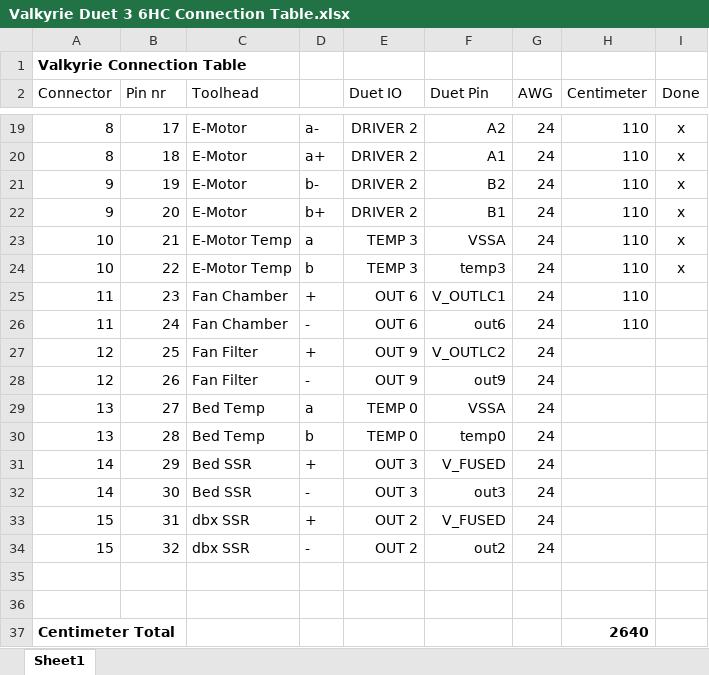
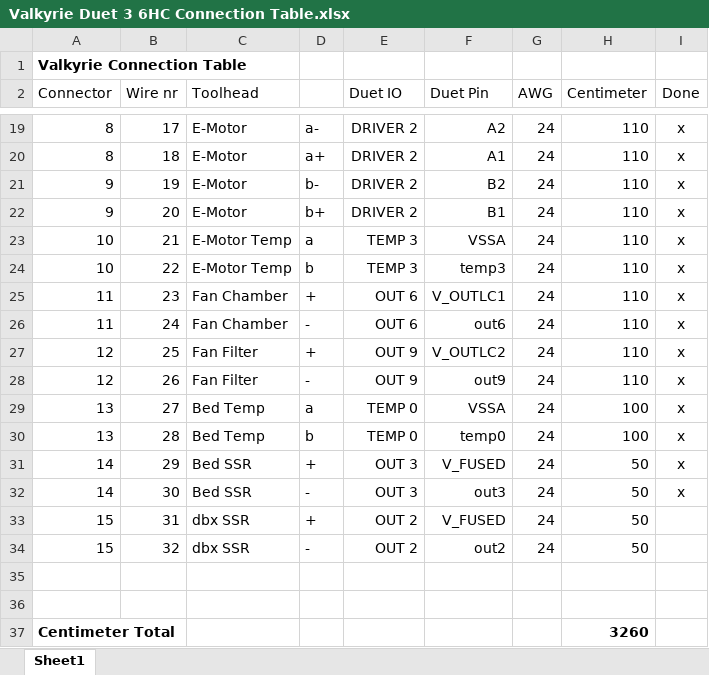
Before and after one commit to RoyBerntsenDesign/Project-Valkyrie, an Excel workbook: Firmware/RRF/Valkyrie Duet 3 6HC Connection Table.xlsx, sheet Sheet1, drawn as a sheet; only a part is shown, gaps mark what is left out; values as stored, in another font and other column widths than the file's, no borders; the diff covers the shown part only; the diff names each change by its address in the sheet, - before the commit and + after, or states it on an @@ line.

Commit message:
connection table

```diff
--- a/Firmware/RRF/Valkyrie Duet 3 6HC Connection Table.xlsx (sheet Sheet1)
+++ b/Firmware/RRF/Valkyrie Duet 3 6HC Connection Table.xlsx (sheet Sheet1)
-B2: Pin nr
+B2: Wire nr
-I25:I32 (Done): (empty)
+I25:I32 (Done): x
-H27:H28 (Centimeter): (empty)
+H27:H28 (Centimeter): 110
-H29:H30 (Centimeter): (empty)
+H29:H30 (Centimeter): 100
-H31:H34 (Centimeter): (empty)
+H31:H34 (Centimeter): 50
-H37 (Centimeter): 2640
+H37 (Centimeter): 3260
```
Also changed, not shown: 8 edited cells elsewhere in this sheet, 2 other files.
